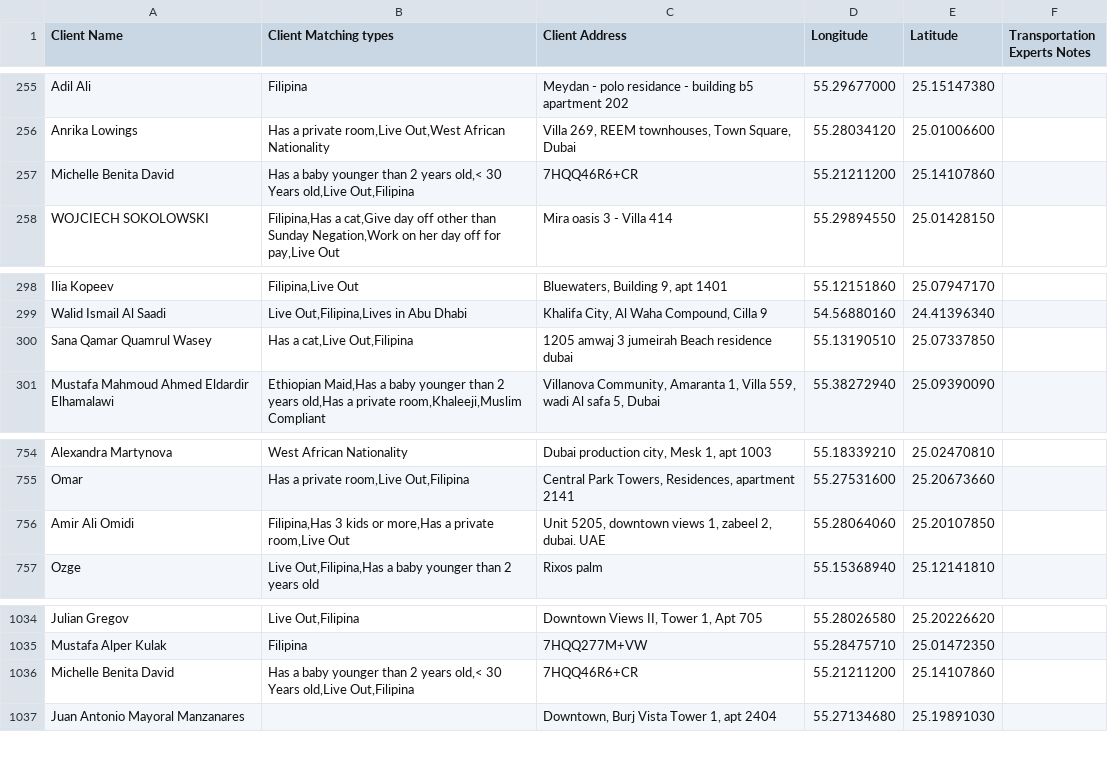
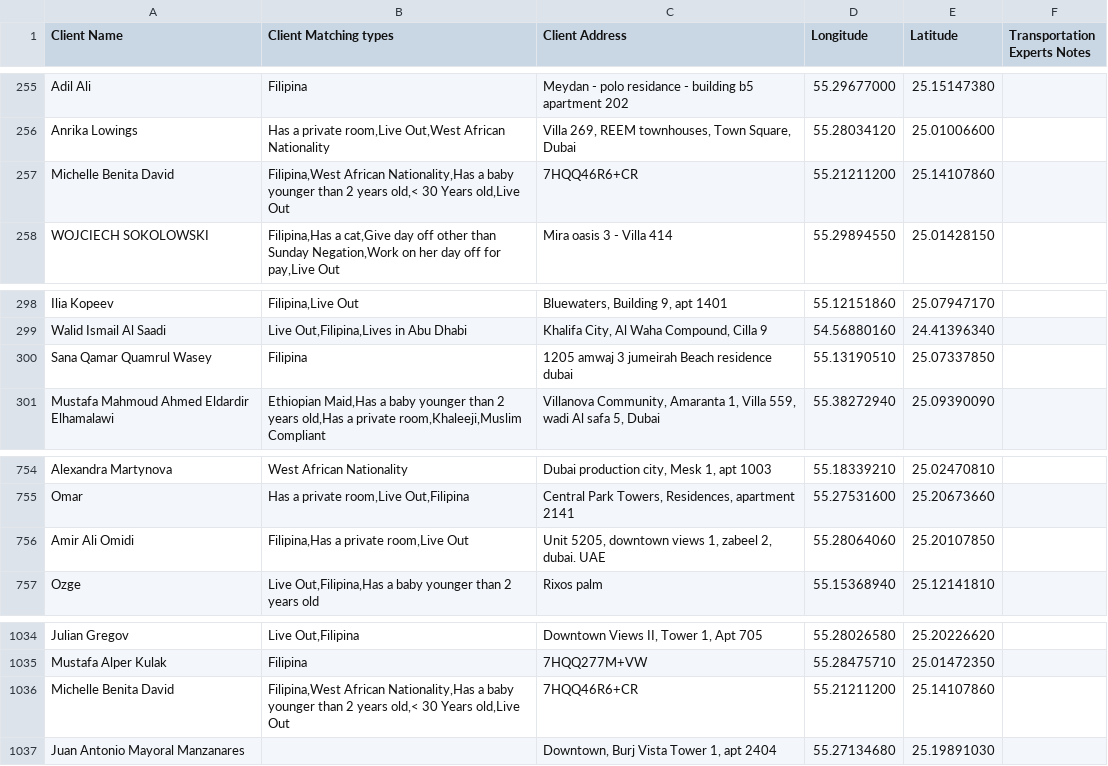
Before and after one commit to charbelchdid/map, a CSV file: CancelledClients.csv, drawn as a sheet; only a part is shown, gaps mark what is left out.

Commit message:
Update Live-out Clients Tracking   AVAILABLE CSV on 2025-06-21T21:38:09.738Z

```diff
--- a/CancelledClients.csv
+++ b/CancelledClients.csv
@@ -264,3 +264,3 @@ Adil Ali,Filipina,Meydan - polo residance - building b5 apartment 202,55.2967700
 Anrika Lowings,"Has a private room,Live Out,West African Nationality","Villa 269, REEM townhouses, Town Square, Dubai",55.28034120,25.01006600,
-Michelle Benita David,"Has a baby younger than 2 years old,< 30 Years old,Live Out,Filipina",7HQQ46R6+CR,55.21211200,25.14107860,
+Michelle Benita David,"Filipina,West African Nationality,Has a baby younger than 2 years old,< 30 Years old,Live Out",7HQQ46R6+CR,55.21211200,25.14107860,
 WOJCIECH SOKOLOWSKI ,"Filipina,Has a cat,Give day off other than Sunday Negation,Work on her day off for pay,Live Out",Mira oasis 3 - Villa  414,55.29894550,25.01428150,
@@ -307,3 +307,3 @@ Ilia Kopeev,"Filipina,Live Out","Bluewaters, Building 9, apt 1401",55.12151860,2
 Walid Ismail Al Saadi,"Live Out,Filipina,Lives in Abu Dhabi","Khalifa City, Al Waha Compound, Cilla 9",54.56880160,24.41396340,
-Sana Qamar Quamrul Wasey,"Has a cat,Live Out,Filipina",1205 amwaj 3 jumeirah Beach residence dubai,55.13190510,25.07337850,
+Sana Qamar Quamrul Wasey,Filipina,1205 amwaj 3 jumeirah Beach residence dubai,55.13190510,25.07337850,
 Mustafa Mahmoud Ahmed Eldardir Elhamalawi,"Ethiopian Maid,Has a baby younger than 2 years old,Has a private room,Khaleeji,Muslim Compliant","Villanova Community, Amaranta 1, Villa 559, wadi Al safa 5, Dubai",55.38272940,25.09390090,
@@ -787,3 +787,3 @@ Alexandra Martynova,West African Nationality,"Dubai production city, Mesk 1, apt
 Omar,"Has a private room,Live Out,Filipina","Central Park Towers, Residences, apartment 2141",55.27531600,25.20673660,
-Amir Ali Omidi,"Filipina,Has 3 kids or more,Has a private room,Live Out","Unit 5205, downtown views 1, zabeel 2, dubai. UAE",55.28064060,25.20107850,
+Amir Ali Omidi,"Filipina,Has a private room,Live Out","Unit 5205, downtown views 1, zabeel 2, dubai. UAE",55.28064060,25.20107850,
 Ozge,"Live Out,Filipina,Has a baby younger than 2 years old",Rixos palm ,55.15368940,25.12141810,
@@ -1073,3 +1073,3 @@ Julian Gregov,"Live Out,Filipina","Downtown Views II, Tower 1, Apt 705",55.28026
 Mustafa Alper Kulak,Filipina,7HQQ277M+VW,55.28475710,25.01472350,
-Michelle Benita David,"Has a baby younger than 2 years old,< 30 Years old,Live Out,Filipina",7HQQ46R6+CR,55.21211200,25.14107860,
+Michelle Benita David,"Filipina,West African Nationality,Has a baby younger than 2 years old,< 30 Years old,Live Out",7HQQ46R6+CR,55.21211200,25.14107860,
 Juan Antonio Mayoral Manzanares,,"Downtown, Burj Vista Tower 1, apt 2404",55.27134680,25.19891030,
```
